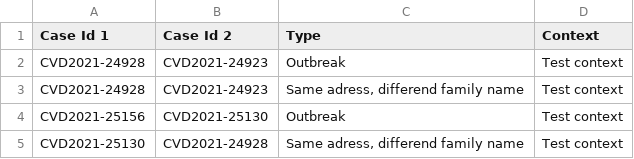
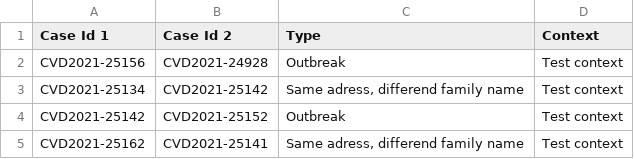
Before and after one commit to DiltheyLab/GENTRAIN, a CSV file: frontend/src/data/Connections.csv, drawn as a sheet.

```diff
--- a/frontend/src/data/Connections.csv
+++ b/frontend/src/data/Connections.csv
@@ -1,5 +1,5 @@
 Case Id 1;Case Id 2;Type;Context
-CVD2021-24928;CVD2021-24923;Outbreak;Test context
-CVD2021-24928;CVD2021-24923;Same adress, differend family name;Test context
-CVD2021-25156;CVD2021-25130;Outbreak;Test context
-CVD2021-25130;CVD2021-24928;Same adress, differend family name;Test context
+CVD2021-25156;CVD2021-24928;Outbreak;Test context
+CVD2021-25134;CVD2021-25142;Same adress, differend family name;Test context
+CVD2021-25142;CVD2021-25152;Outbreak;Test context
+CVD2021-25162;CVD2021-25141;Same adress, differend family name;Test context
```
Also changed, not shown: 5 other files.
